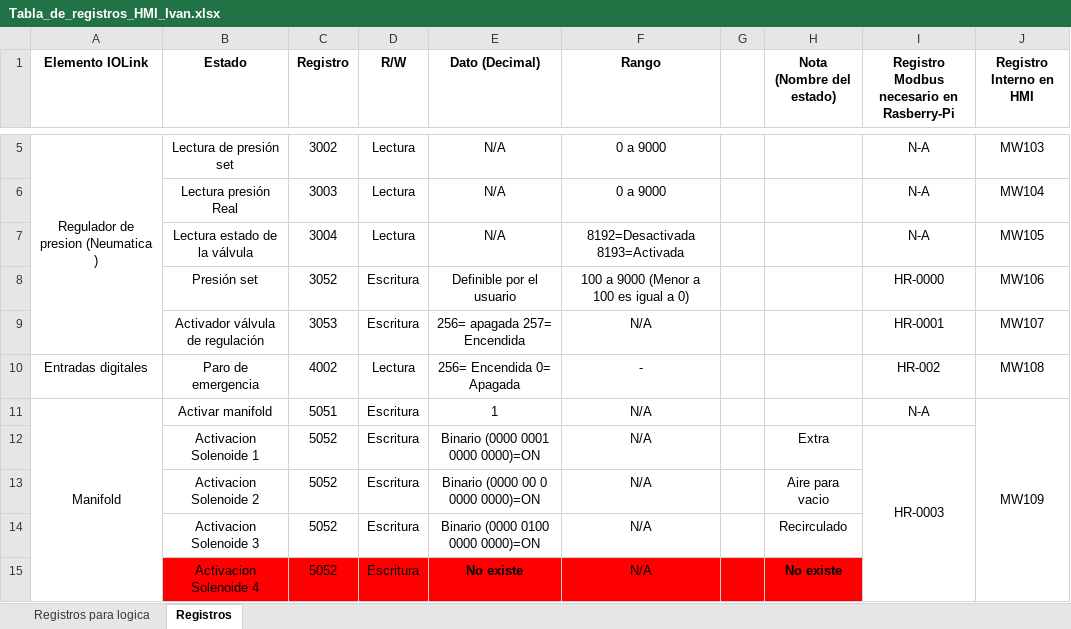
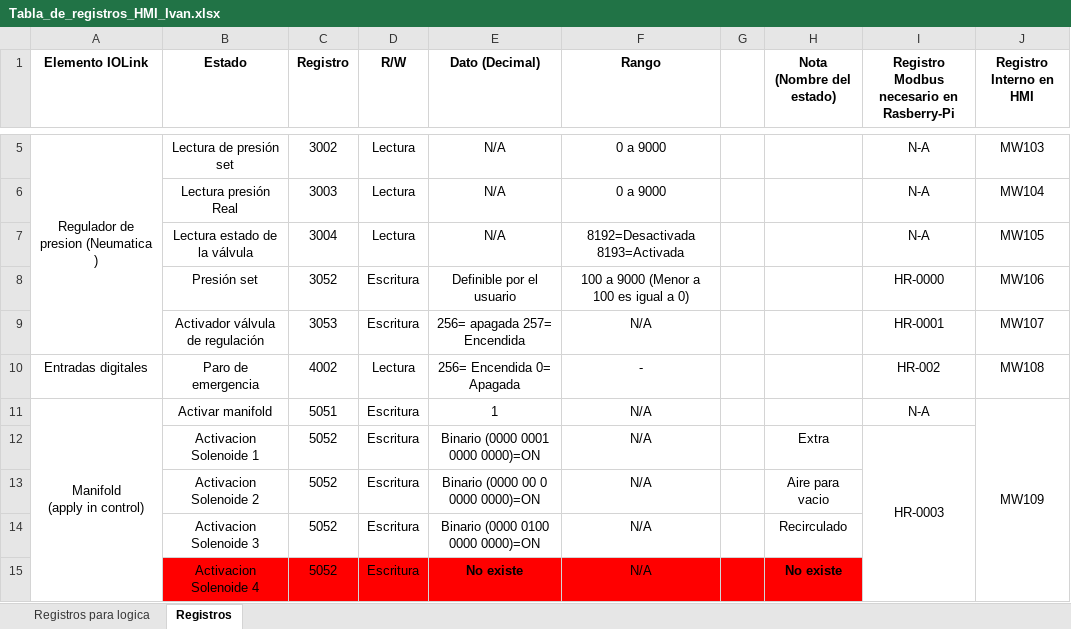
Before and after one commit to moisesrc13/rel_ros, an Excel workbook: documentation/Tabla_de_registros_HMI_Ivan.xlsx, sheet Registros, drawn as a sheet; only a part is shown, gaps mark what is left out; values as stored, in another font and other column widths than the file's, no borders; charts and pictures not drawn; ↵ is a line break in a cell; the diff names each change by its address in the sheet, - before the commit and + after, or states it on an @@ line.

Commit message:
need to apply manifold

```diff
--- a/documentation/Tabla_de_registros_HMI_Ivan.xlsx (sheet Registros)
+++ b/documentation/Tabla_de_registros_HMI_Ivan.xlsx (sheet Registros)
-A11 (Elemento IOLink): Manifold
+A11 (Elemento IOLink): Manifold ↵ (apply in control)
```
